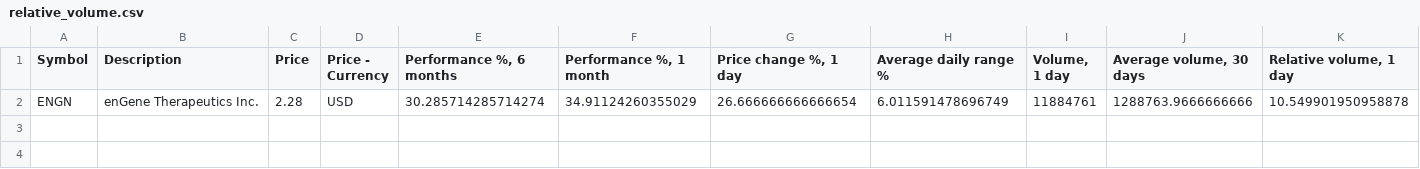
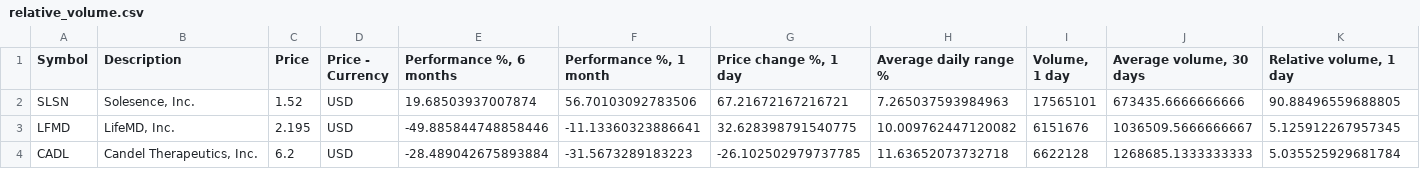
Before and after one commit to Trading-Prodigy-007/tradingview-dashboard, a CSV file: free_tv_dashboard/data/latest/relative_volume.csv, drawn as a sheet; only a part is shown; removed rows and columns are numbered as before the commit, all else as after; rows hold the shown columns only; the diff names each change by its address in the sheet, - before the commit and + after, or states it on an @@ line.

```diff
--- a/free_tv_dashboard/data/latest/relative_volume.csv
+++ b/free_tv_dashboard/data/latest/relative_volume.csv
-row 2: ENGN | enGene Therapeutics Inc. | 2.28 | USD | 30.285714285714274 | 34.91124260355029 | 26.666666666666654 | 6.011591478696749 | 11884761 | 1288763.9666666666 | 10.549901950958878
+row 2: SLSN | Solesence, Inc. | 1.52 | USD | 19.68503937007874 | 56.70103092783506 | 67.21672167216721 | 7.265037593984963 | 17565101 | 673435.6666666666 | 90.88496559688805
+row 3: LFMD | LifeMD, Inc. | 2.195 | USD | -49.885844748858446 | -11.13360323886641 | 32.628398791540775 | 10.009762447120082 | 6151676 | 1036509.5666666667 | 5.125912267957345
+row 4: CADL | Candel Therapeutics, Inc. | 6.2 | USD | -28.489042675893884 | -31.5673289183223 | -26.102502979737785 | 11.63652073732718 | 6622128 | 1268685.1333333333 | 5.035525929681784
```
Also changed, not shown: free_tv_dashboard/data/latest/high_adx.csv, free_tv_dashboard/data/latest/high_adx_3m.csv, 24 other files.
